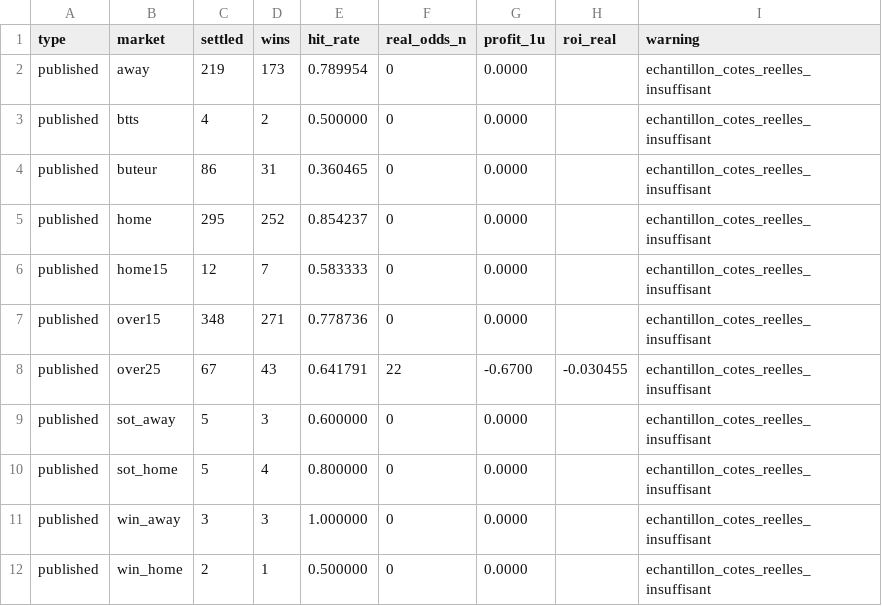
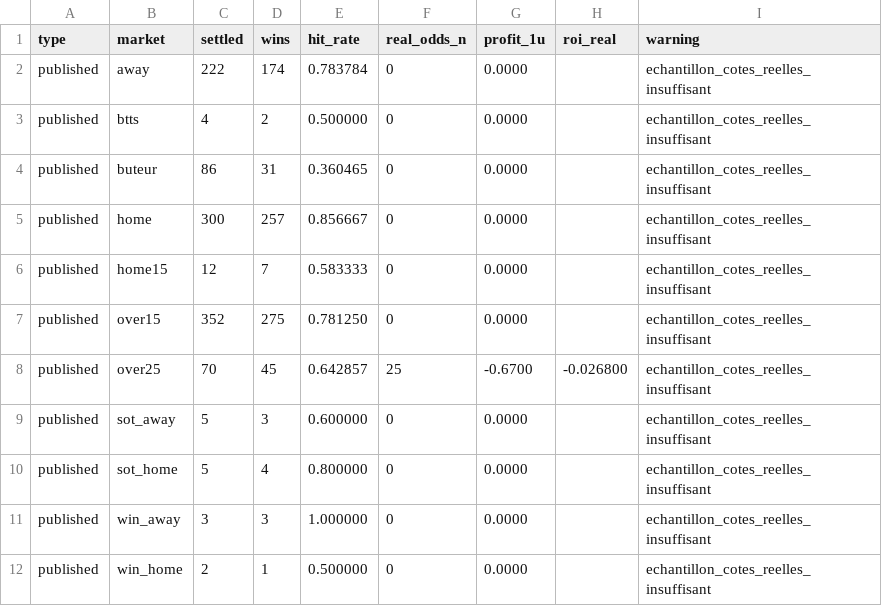
Before and after one commit to Petskllm/bot-btts, a CSV file: data/performance_report.csv, drawn as a sheet.

```diff
--- a/data/performance_report.csv
+++ b/data/performance_report.csv
@@ -1,9 +1,9 @@
 type;market;settled;wins;hit_rate;real_odds_n;profit_1u;roi_real;warning
-published;away;219;173;0.789954;0;0.0000;;echantillon_cotes_reelles_insuffisant
+published;away;222;174;0.783784;0;0.0000;;echantillon_cotes_reelles_insuffisant
 published;btts;4;2;0.500000;0;0.0000;;echantillon_cotes_reelles_insuffisant
 published;buteur;86;31;0.360465;0;0.0000;;echantillon_cotes_reelles_insuffisant
-published;home;295;252;0.854237;0;0.0000;;echantillon_cotes_reelles_insuffisant
+published;home;300;257;0.856667;0;0.0000;;echantillon_cotes_reelles_insuffisant
 published;home15;12;7;0.583333;0;0.0000;;echantillon_cotes_reelles_insuffisant
-published;over15;348;271;0.778736;0;0.0000;;echantillon_cotes_reelles_insuffisant
-published;over25;67;43;0.641791;22;-0.6700;-0.030455;echantillon_cotes_reelles_insuffisant
+published;over15;352;275;0.781250;0;0.0000;;echantillon_cotes_reelles_insuffisant
+published;over25;70;45;0.642857;25;-0.6700;-0.026800;echantillon_cotes_reelles_insuffisant
 published;sot_away;5;3;0.600000;0;0.0000;;echantillon_cotes_reelles_insuffisant
```
Also changed, not shown: data/predictions.csv.
